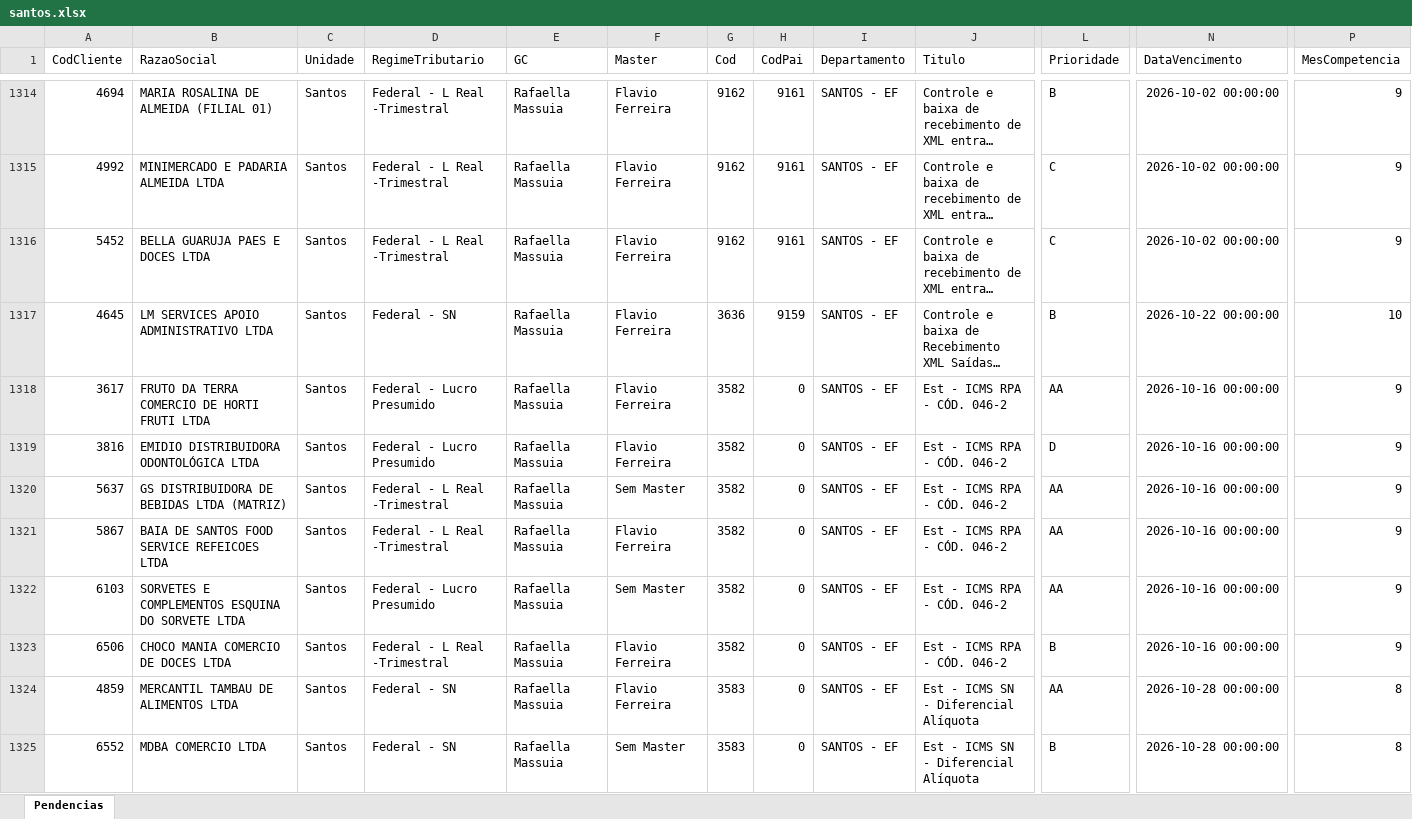
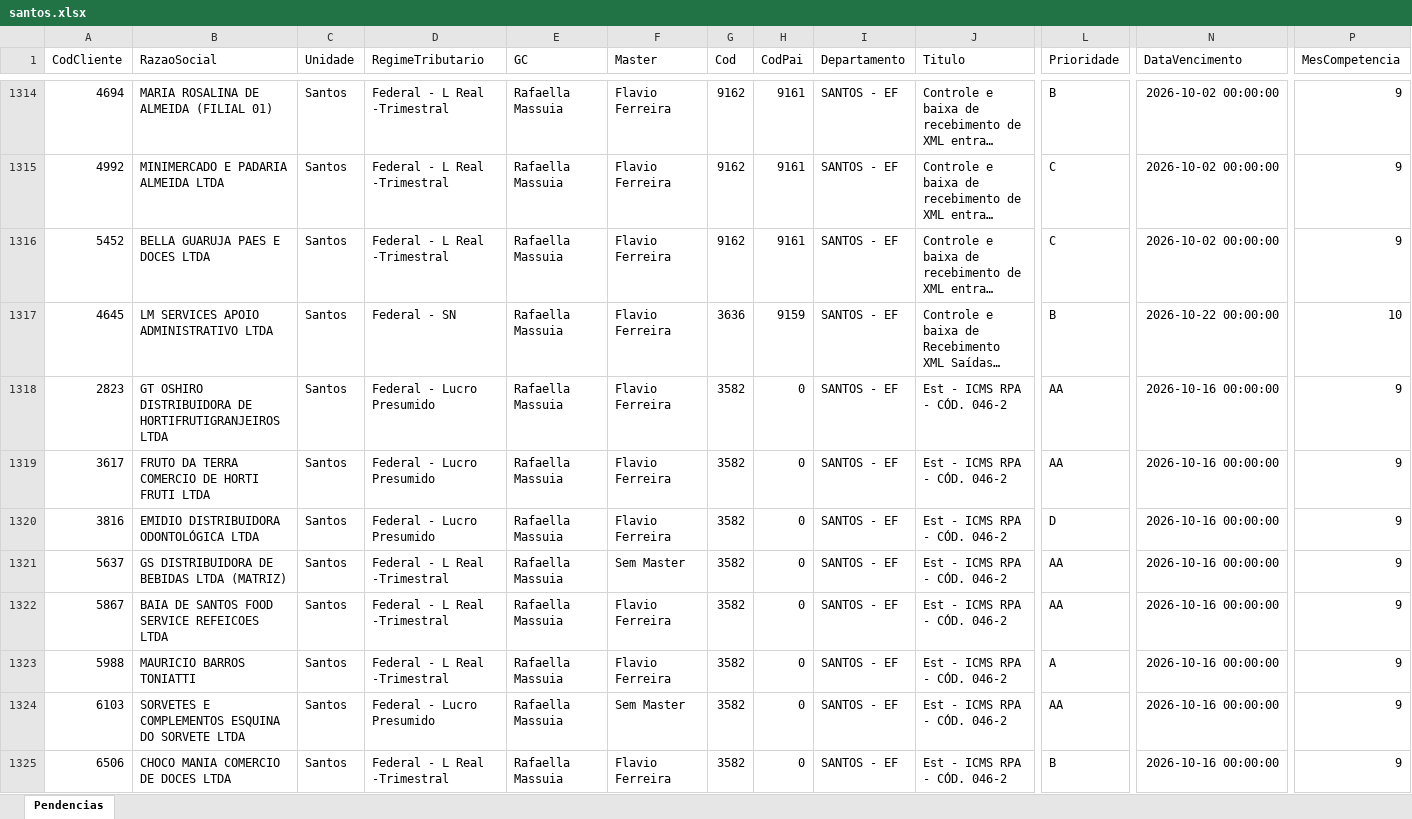
Before and after one commit to Controladoria-MG/Tarefas-baixadas, an Excel workbook: data/base/santos.xlsx, sheet Pendencias, drawn as a sheet; only a part is shown, gaps mark what is left out; the shorter side is filled out with more unchanged rows; long unchanged cells end in …; values as stored, in another font and other column widths than the file's, no borders; rows hold the shown columns only; the diff covers the shown part only; the diff names each change by its address in the sheet, - before the commit and + after, or states it on an @@ line.

```diff
--- a/data/base/santos.xlsx (sheet Pendencias)
+++ b/data/base/santos.xlsx (sheet Pendencias)
+row 1318: 2823 | GT OSHIRO DISTRIBUIDORA DE HORTIFRUTIGRANJEIROS LTDA | Santos | Federal - Lucro Presumido | Rafaella Massuia | Flavio Ferreira | 3582 | 0 | SANTOS - EF | Est - ICMS RPA - CÓD. 046-2 | AA | 2026-10-16 00:00:00 | 9
+row 1323: 5988 | MAURICIO BARROS TONIATTI | Santos | Federal - L Real -Trimestral | Rafaella Massuia | Flavio Ferreira | 3582 | 0 | SANTOS - EF | Est - ICMS RPA - CÓD. 046-2 | A | 2026-10-16 00:00:00 | 9
```
Also changed, not shown: 15 added rows elsewhere in this sheet, data/base/goias.xlsx, data/base/rio_de_janeiro.xlsx, 2 other files.
